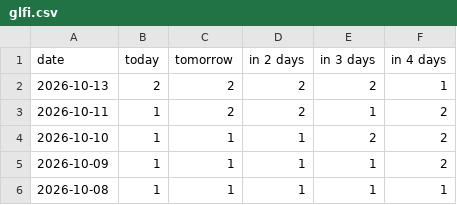
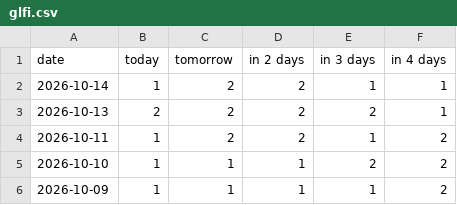
Before and after one commit to fischer-jonas/bbq-tableau, a CSV file: glfi.csv, drawn as a sheet; only a part is shown; the shorter side is filled out with more unchanged rows.

```diff
--- a/glfi.csv
+++ b/glfi.csv
@@ -1,2 +1,3 @@
 date,today,tomorrow,in 2 days,in 3 days,in 4 days
+2026-10-14,1,2,2,1,1
 2026-10-13,2,2,2,2,1
```
Also changed, not shown: bochum_weather.csv.
